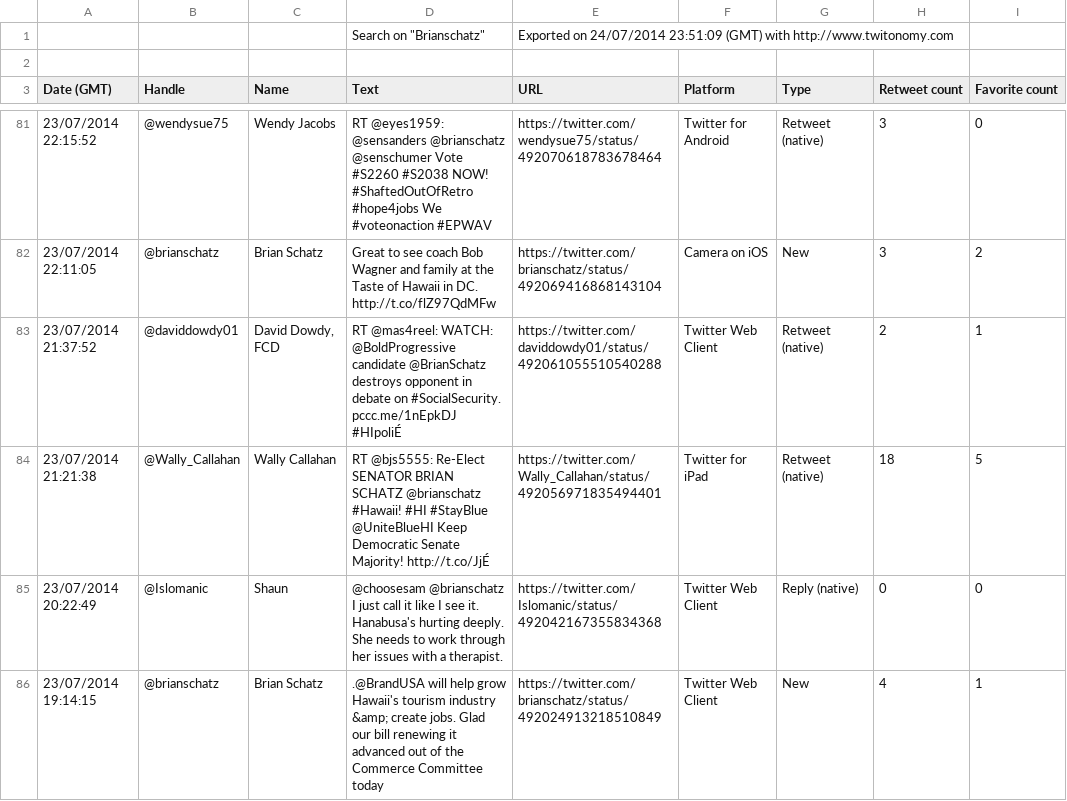
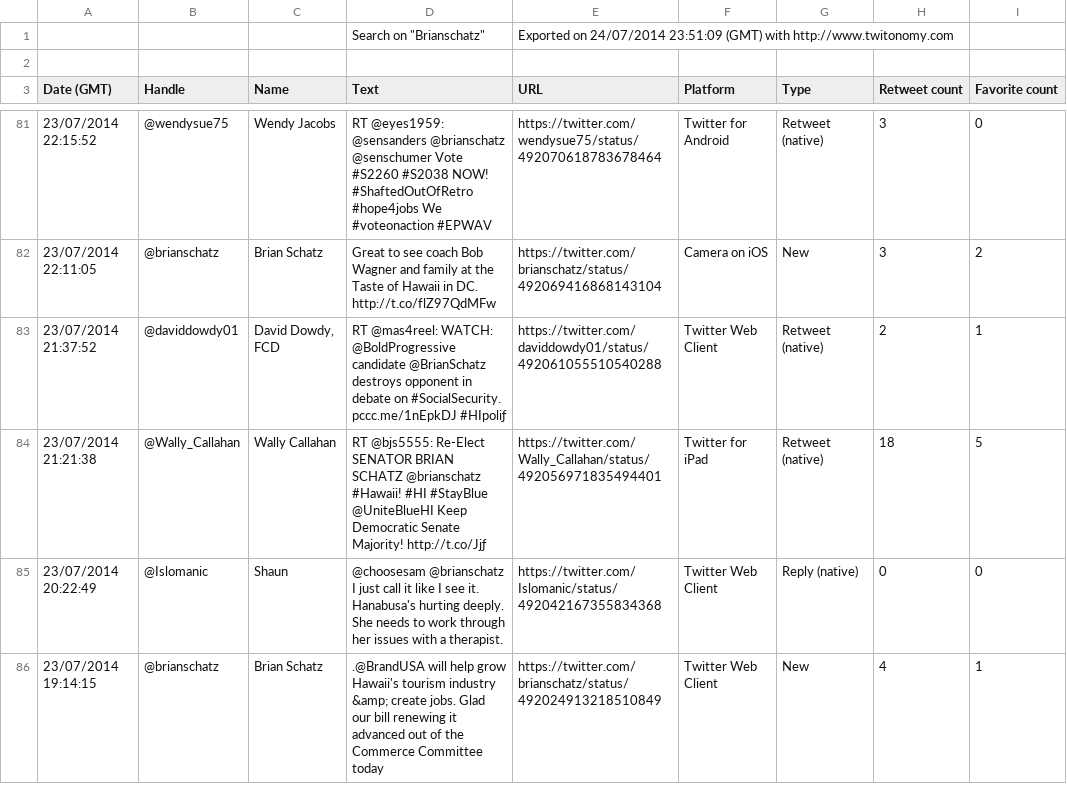
Before and after one commit to HC008/TwitterFilter, a CSV file: Test_3.csv, drawn as a sheet; only a part is shown, gaps mark what is left out; the diff covers the shown part only; the diff names each change by its address in the sheet, - before the commit and + after, or states it on an @@ line.

```diff
--- a/Test_3.csv
+++ b/Test_3.csv
-D83 (Text): …#SocialSecurity. pccc.me/1nEpkDJ #HIpoliÉ
+D83 (Text): …#SocialSecurity. pccc.me/1nEpkDJ #HIpoliƒ
-D84 (Text): …Senate Majority! http://t.co/JjÉ
+D84 (Text): …Senate Majority! http://t.co/Jjƒ
```
Also changed, not shown: 41 edited cells elsewhere in this file.
